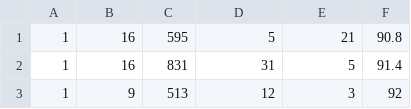
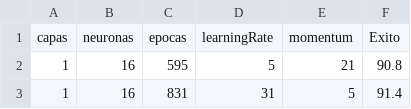
Before and after one commit to suriel1350/sistemasInteligentes, a CSV file: salidas.csv, drawn as a sheet; only a part is shown; the shorter side is filled out with more unchanged rows.

Commit message:
Resultados

```diff
--- a/salidas.csv
+++ b/salidas.csv
@@ -1 +1,2 @@
+capas,neuronas,epocas,learningRate,momentum,Exito
 1,16,595,5,21,90.8
```
